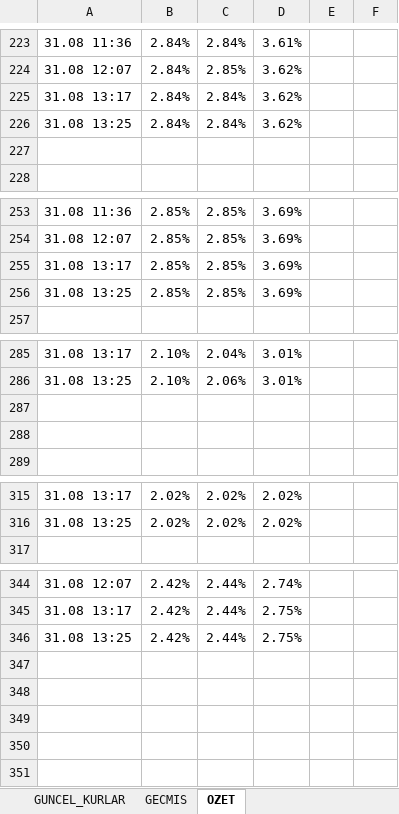
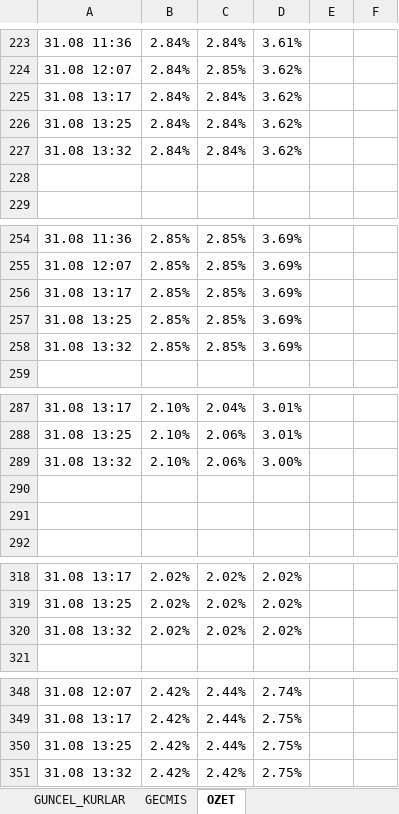
Before and after one commit to ozgeyamc/banka-kurlari-takip, an Excel workbook: output/banka_kurlari.xlsx, sheet OZET, drawn as a sheet; only a part is shown, gaps mark what is left out; values as stored, in another font and other column widths than the file's, no borders; charts and pictures not drawn; the diff covers the shown part only; the diff names each change by its address in the sheet, - before the commit and + after, or states it on an @@ line.

```diff
--- a/output/banka_kurlari.xlsx (sheet OZET)
+++ b/output/banka_kurlari.xlsx (sheet OZET)
+row 227: 31.08 13:32 | 2.84% | 2.84% | 3.62%
+row 258: 31.08 13:32 | 2.85% | 2.85% | 3.69%
+row 289: 31.08 13:32 | 2.10% | 2.06% | 3.00%
+row 320: 31.08 13:32 | 2.02% | 2.02% | 2.02%
+row 351: 31.08 13:32 | 2.42% | 2.42% | 2.75%
```
Also changed, not shown: 2 edited cells elsewhere in this sheet, sheet GECMIS, sheet GUNCEL_KURLAR, charts or pictures, 2 other files.
